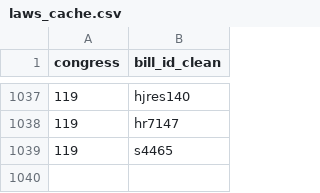
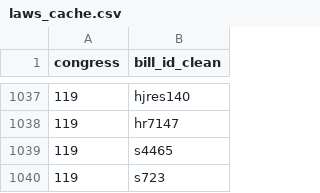
Before and after one commit to jackrstolte/jackrstolte.github.io, a CSV file: laws_cache.csv, drawn as a sheet; only a part is shown, gaps mark what is left out; the diff names each change by its address in the sheet, - before the commit and + after, or states it on an @@ line.

```diff
--- a/laws_cache.csv
+++ b/laws_cache.csv
+row 1040: 119 | s723
```
